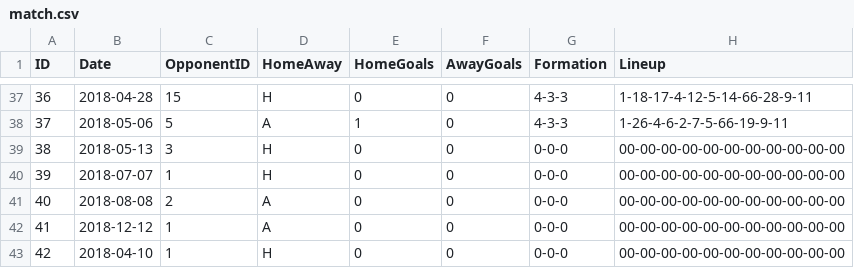
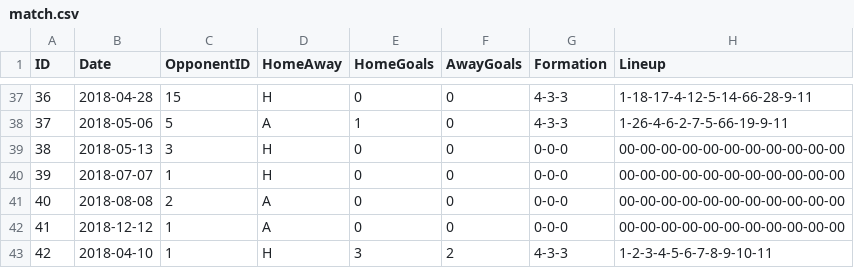
Before and after one commit to EmilieBentsen/Premier-League, a CSV file: match.csv, drawn as a sheet; only a part is shown, gaps mark what is left out.

```diff
--- a/match.csv
+++ b/match.csv
@@ -42,2 +42,2 @@ ID,Date,OpponentID,HomeAway,HomeGoals,AwayGoals,Formation,Lineup
 41,2018-12-12,1,A,0,0,0-0-0,00-00-00-00-00-00-00-00-00-00-00
-42,2018-04-10,1,H,0,0,0-0-0,00-00-00-00-00-00-00-00-00-00-00
+42,2018-04-10,1,H,3,2,4-3-3,1-2-3-4-5-6-7-8-9-10-11
```
Also changed, not shown: footballer.csv, 12 other files.
